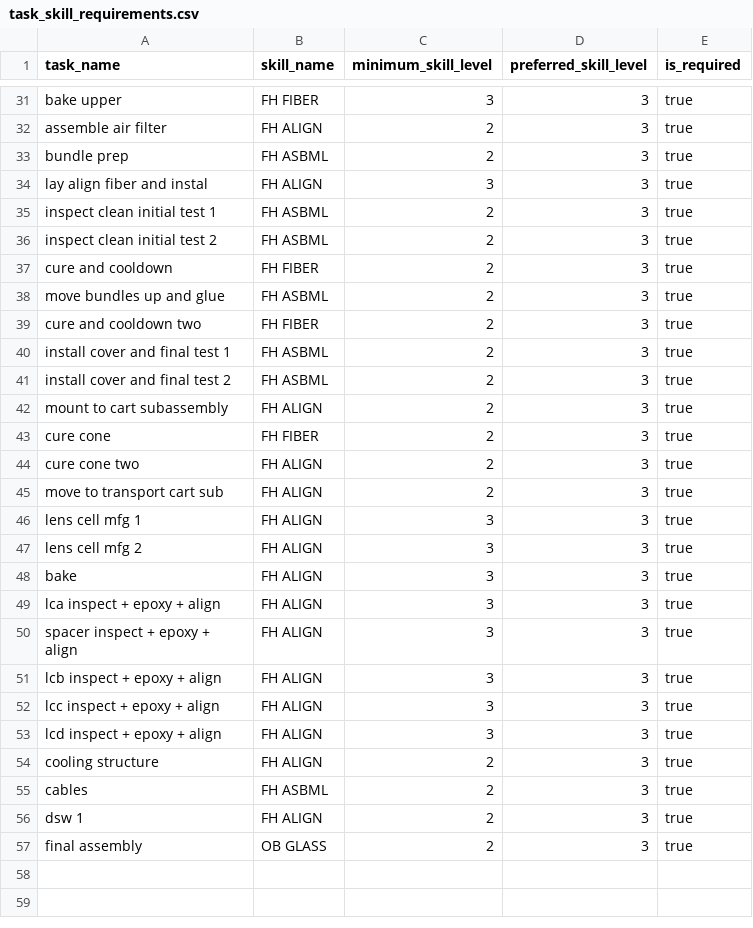
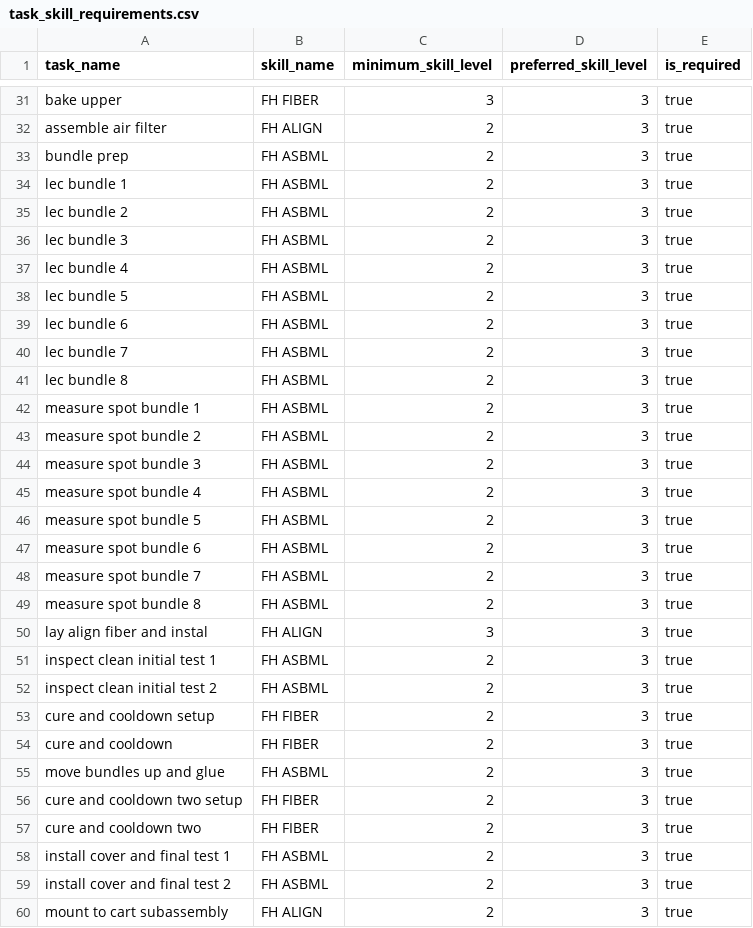
Before and after one commit to rmasciarella/cloode_solver, a CSV file: netlify_upload/task_skill_requirements.csv, drawn as a sheet; only a part is shown, gaps mark what is left out; the shorter side is filled out with more unchanged rows; the diff covers the shown part only.

```diff
--- a/netlify_upload/task_skill_requirements.csv
+++ b/netlify_upload/task_skill_requirements.csv
@@ -33,2 +33,18 @@ assemble air filter,FH ALIGN,2,3,true
 bundle prep,FH ASBML,2,3,true
+lec bundle 1,FH ASBML,2,3,true
+lec bundle 2,FH ASBML,2,3,true
+lec bundle 3,FH ASBML,2,3,true
+lec bundle 4,FH ASBML,2,3,true
+lec bundle 5,FH ASBML,2,3,true
+lec bundle 6,FH ASBML,2,3,true
+lec bundle 7,FH ASBML,2,3,true
+lec bundle 8,FH ASBML,2,3,true
+measure spot bundle 1,FH ASBML,2,3,true
+measure spot bundle 2,FH ASBML,2,3,true
+measure spot bundle 3,FH ASBML,2,3,true
+measure spot bundle 4,FH ASBML,2,3,true
+measure spot bundle 5,FH ASBML,2,3,true
+measure spot bundle 6,FH ASBML,2,3,true
+measure spot bundle 7,FH ASBML,2,3,true
+measure spot bundle 8,FH ASBML,2,3,true
 lay align fiber and instal,FH ALIGN,3,3,true
@@ -36,4 +52,6 @@ inspect clean initial test 1,FH ASBML,2,3,true
 inspect clean initial test 2,FH ASBML,2,3,true
+cure and cooldown setup,FH FIBER,2,3,true
 cure and cooldown,FH FIBER,2,3,true
 move bundles up and glue,FH ASBML,2,3,true
+cure and cooldown two setup,FH FIBER,2,3,true
 cure and cooldown two,FH FIBER,2,3,true
```
Also changed, not shown: 13 added rows elsewhere in this file, netlify_upload/machines.csv, 6 other files.
